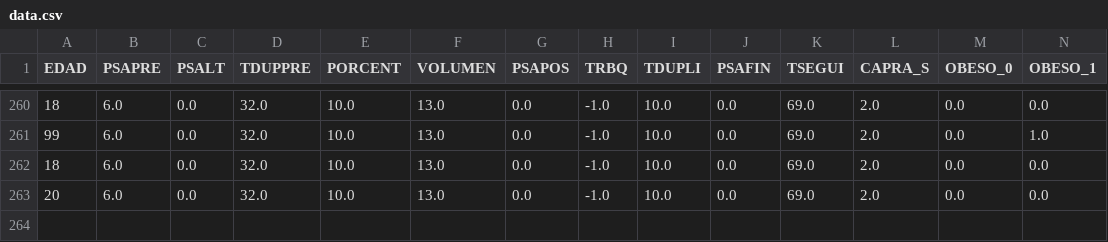
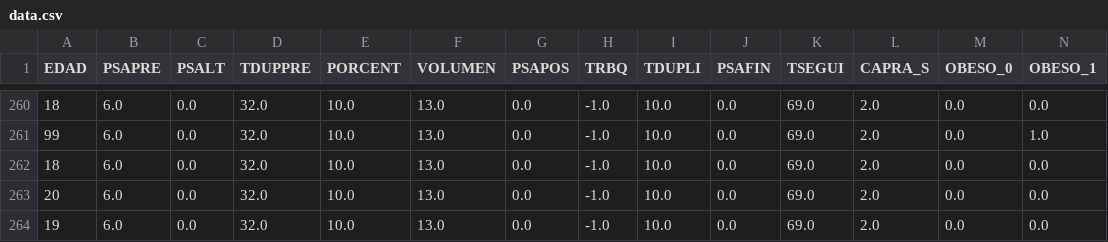
Before and after one commit to davicillo22/TFG, a CSV file: TFG/data.csv, drawn as a sheet; only a part is shown, gaps mark what is left out; rows hold the shown columns only; the diff names each change by its address in the sheet, - before the commit and + after, or states it on an @@ line.

```diff
--- a/TFG/data.csv
+++ b/TFG/data.csv
+row 264: 19 | 6.0 | 0.0 | 32.0 | 10.0 | 13.0 | 0.0 | -1.0 | 10.0 | 0.0 | 69.0 | 2.0 | 0.0 | 0.0
```
Also changed, not shown: TFG/dataPatient.csv, TFG/dataPatientAdd.csv, 3 other files.
